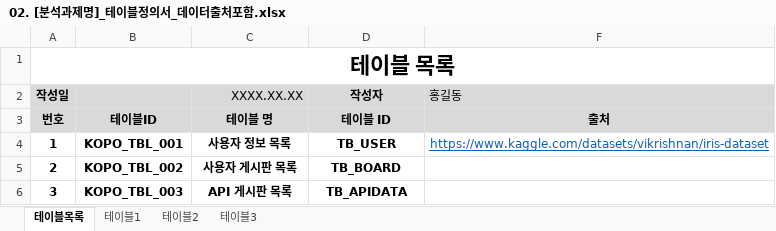
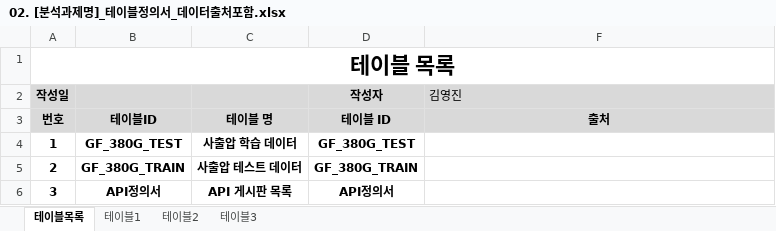
Before and after one commit to 0ginny/SKKU_ML_SERVE_3, an Excel workbook: Presentation/02. [분석과제명]_테이블정의서_데이터출처포함.xlsx, sheet 테이블목록, drawn as a sheet; values as stored, in another font and other column widths than the file's, no borders; the diff names each change by its address in the sheet, - before the commit and + after, or states it on an @@ line.

```diff
--- a/Presentation/02. [분석과제명]_테이블정의서_데이터출처포함.xlsx (sheet 테이블목록)
+++ b/Presentation/02. [분석과제명]_테이블정의서_데이터출처포함.xlsx (sheet 테이블목록)
-C2: XXXX.XX.XX
+C2: (empty)
-F2: 홍길동
+F2: 김영진
-B4: KOPO_TBL_001
+B4: GF_380G_TEST
-C4: 사용자 정보 목록
+C4: 사출압 학습 데이터
-D4 (작성자): TB_USER
+D4 (작성자): GF_380G_TEST
-F4 (김영진): https://www.kaggle.com/datasets/vikrishnan/iris-dataset
+F4 (김영진): (empty)
-B5: KOPO_TBL_002
+B5: GF_380G_TRAIN
-C5: 사용자 게시판 목록
+C5: 사출압 테스트 데이터
-D5 (작성자): TB_BOARD
+D5 (작성자): GF_380G_TRAIN
-B6: KOPO_TBL_003
+B6: API정의서
-D6 (작성자): TB_APIDATA
+D6 (작성자): API정의서
```
Also changed, not shown: sheet 테이블2, sheet 테이블1, sheet 테이블3.
